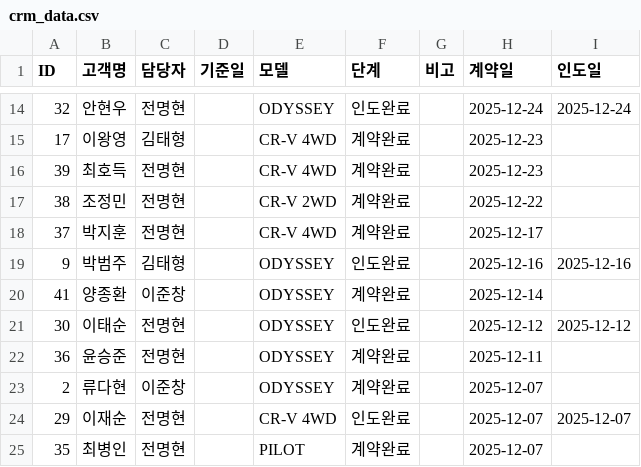
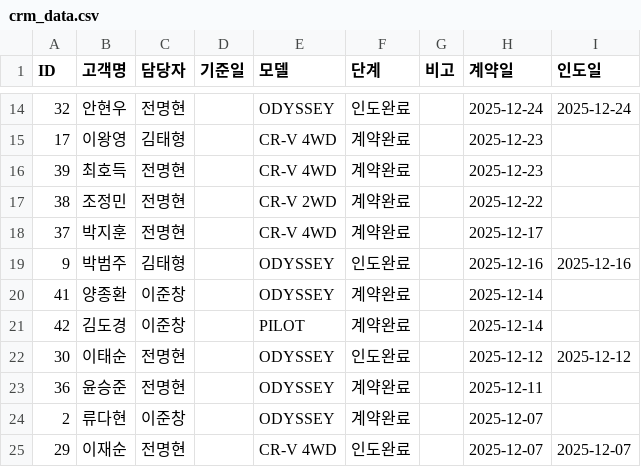
Before and after one commit to tmxpq1234-cmd/honda-crm, a CSV file: crm_data.csv, drawn as a sheet; only a part is shown, gaps mark what is left out; the shorter side is filled out with more unchanged rows.

Commit message:
Update 2026-04-04 09:33:39.441341

```diff
--- a/crm_data.csv
+++ b/crm_data.csv
@@ -20,2 +20,3 @@ ID,고객명,담당자,기준일,모델,단계,비고,계약일,인도일
 41,양종환,이준창,,ODYSSEY,계약완료,,2025-12-14,
+42,김도경,이준창,,PILOT,계약완료,,2025-12-14,
 30,이태순,전명현,,ODYSSEY,인도완료,,2025-12-12,2025-12-12
```
